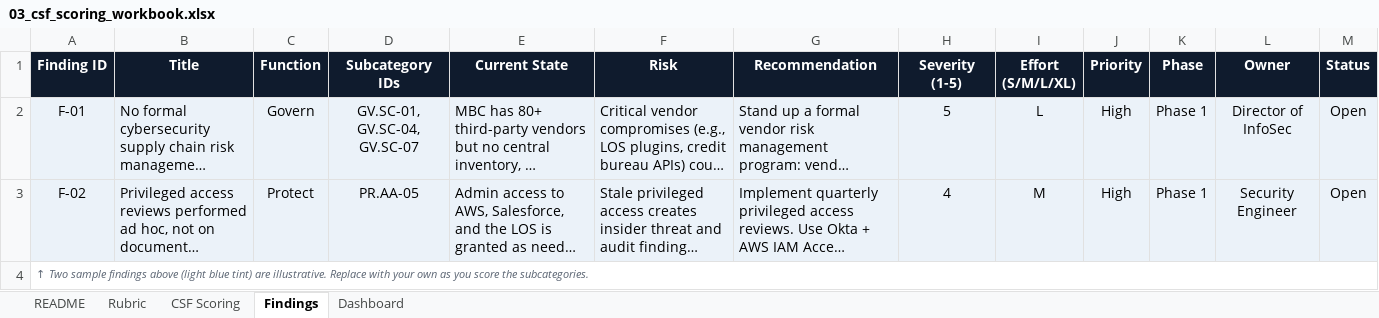
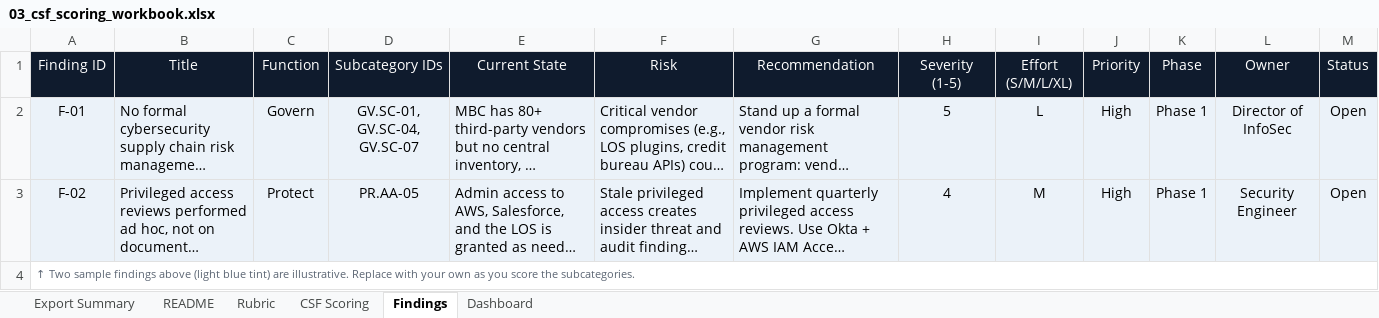
Before and after one commit to James-Minh-Bui/nist-csf-assessment, an Excel workbook: 03_csf_scoring_workbook.xlsx, sheet Findings, drawn as a sheet; long unchanged cells end in …; values as stored, in another font and other column widths than the file's, no borders; the diff names each change by its address in the sheet, - before the commit and + after, or states it on an @@ line.

```diff
--- a/03_csf_scoring_workbook.xlsx (sheet Findings)
+++ b/03_csf_scoring_workbook.xlsx (sheet Findings)
+sheet tab: Export Summary
-A1:M1 bold: on
+A1:M1 bold: off
-A4 italic: on
+A4 italic: off
```
Also changed, not shown: sheet CSF Scoring, sheet Dashboard, sheet README, sheet Rubric, formulas that keep their value.
